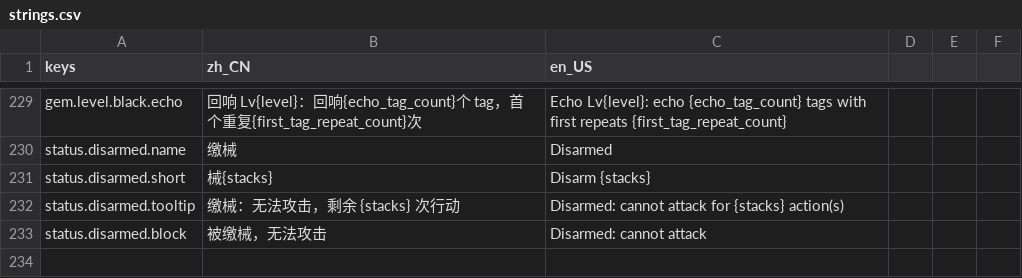
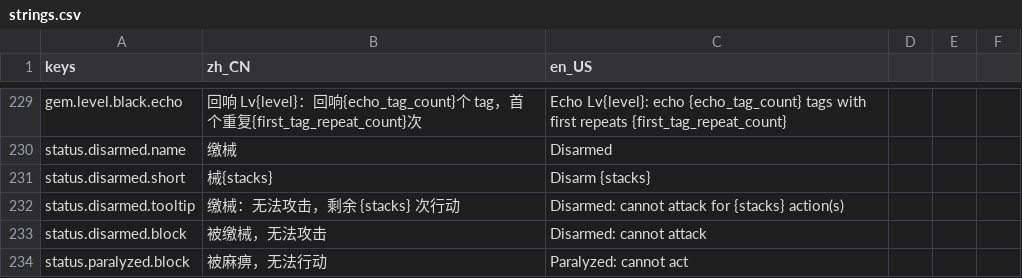
Before and after one commit to CrazyBucket/law-thief, a CSV file: localization/strings.csv, drawn as a sheet; only a part is shown, gaps mark what is left out; the diff names each change by its address in the sheet, - before the commit and + after, or states it on an @@ line.

```diff
--- a/localization/strings.csv
+++ b/localization/strings.csv
+row 234: status.paralyzed.block | 被麻痹，无法行动 | Paralyzed: cannot act
```
Also changed, not shown: 18 other files.
